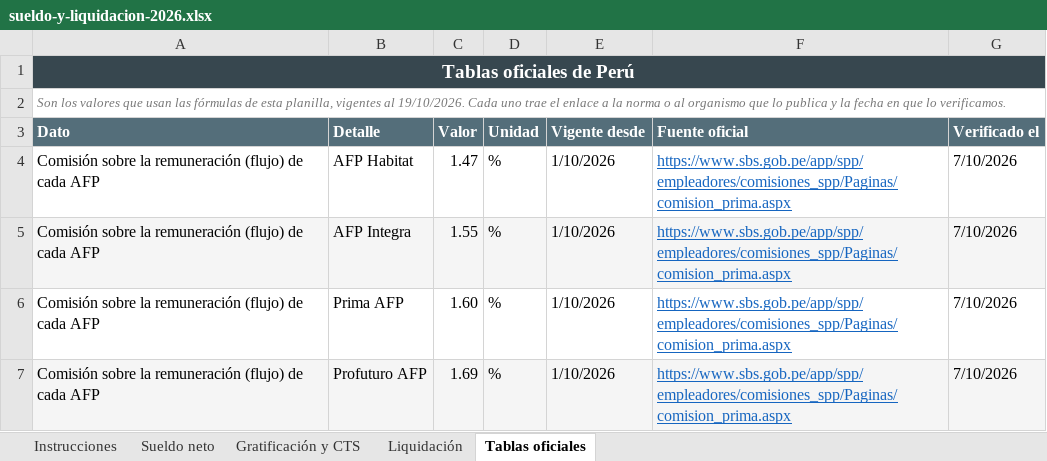
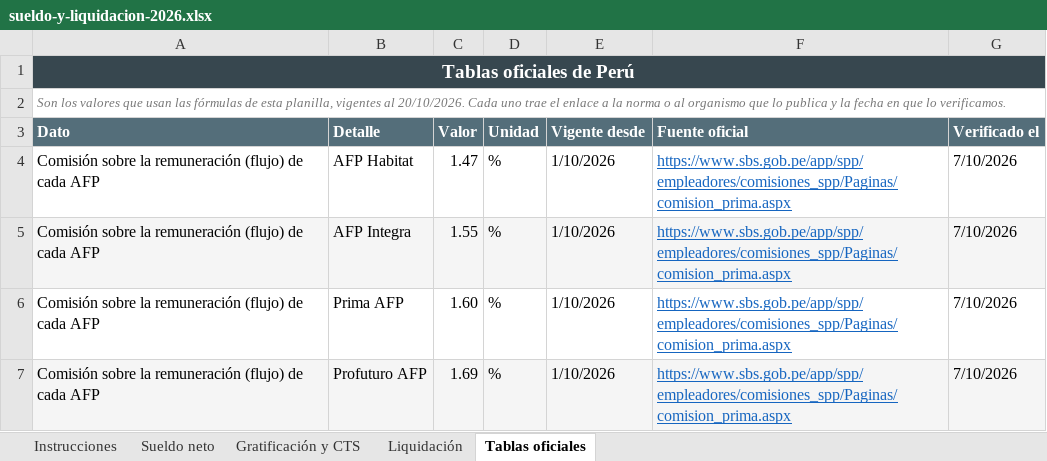
Before and after one commit to manu-180/calcular, an Excel workbook: private/intl/pe/sueldo-y-liquidacion-2026.xlsx, sheet Tablas oficiales, drawn as a sheet; only a part is shown; values as stored, in another font and other column widths than the file's, no borders; the diff names each change by its address in the sheet, - before the commit and + after, or states it on an @@ line.

```diff
--- a/private/intl/pe/sueldo-y-liquidacion-2026.xlsx (sheet Tablas oficiales)
+++ b/private/intl/pe/sueldo-y-liquidacion-2026.xlsx (sheet Tablas oficiales)
-A2 (Dato): …vigentes al 19/10/2026. Cada uno…
+A2 (Dato): …vigentes al 20/10/2026. Cada uno…
```
Also changed, not shown: sheet Instrucciones, sheet Liquidación, hidden cells, private/intl/do/sueldo-y-liquidacion-2026.xlsx, private/intl/ec/sueldo-y-liquidacion-2026.xlsx, 41 other files.
